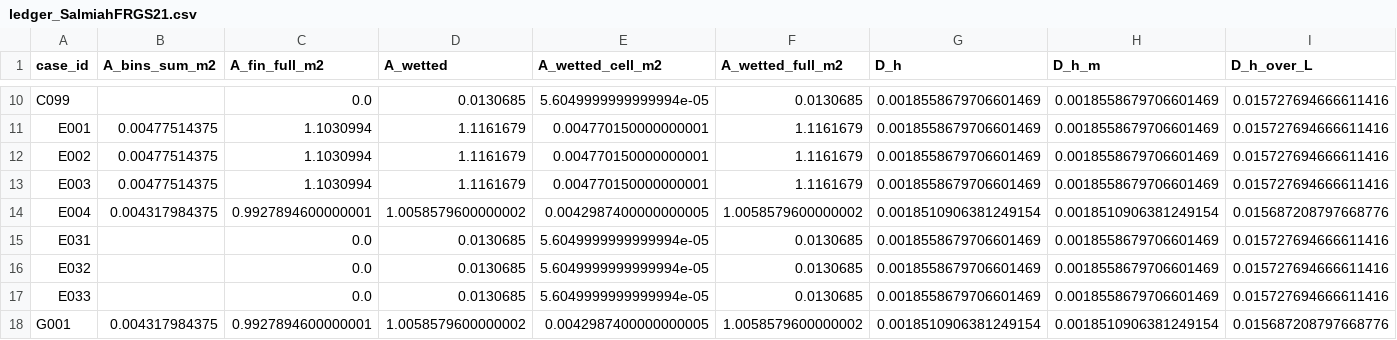
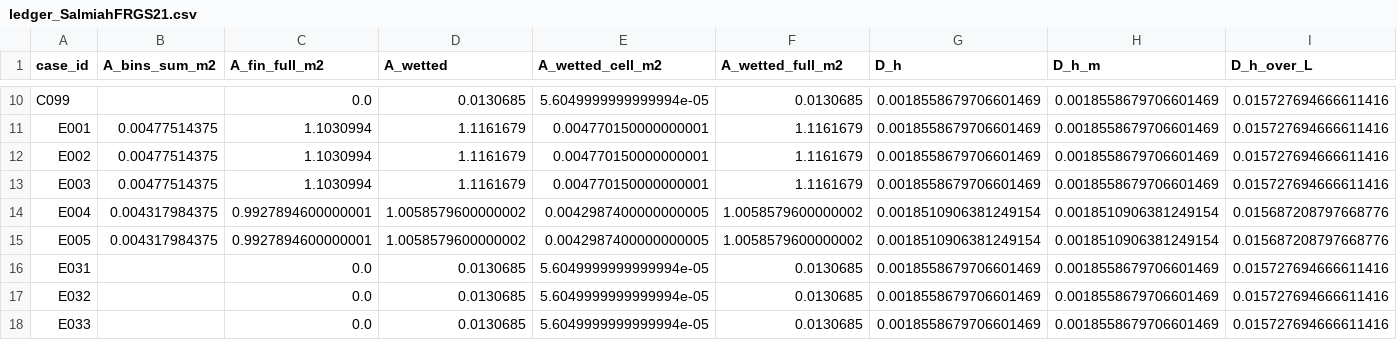
Before and after one commit to azan84/IJHMT_CFP, a CSV file: unit_cell_campaign/results/ledger_SalmiahFRGS21.csv, drawn as a sheet; only a part is shown, gaps mark what is left out; the shorter side is filled out with more unchanged rows; rows hold the shown columns only; the diff names each change by its address in the sheet, - before the commit and + after, or states it on an @@ line.

Commit message:
results: E005 (converged, 7077 iterations)

```diff
--- a/unit_cell_campaign/results/ledger_SalmiahFRGS21.csv
+++ b/unit_cell_campaign/results/ledger_SalmiahFRGS21.csv
+row 15: E005 | 0.004317984375 | 0.9927894600000001 | 1.0058579600000002 | 0.0042987400000000005 | 1.0058579600000002 | 0.0018510906381249154 | 0.0018510906381249154 | 0.015687208797668776
```
Also changed, not shown: 4 other files.
